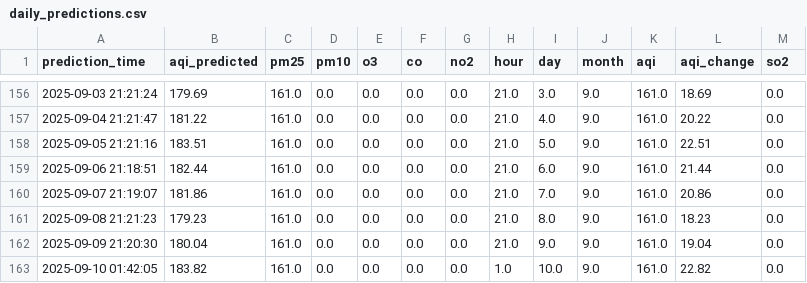
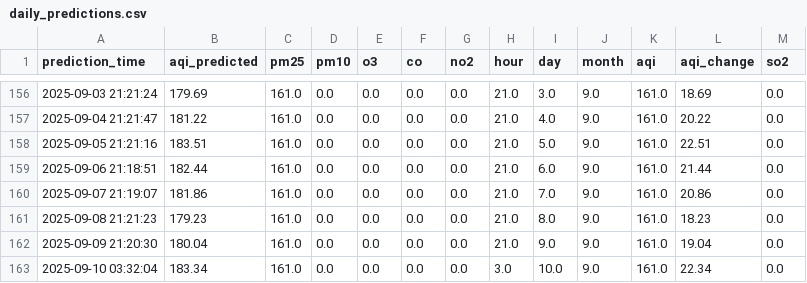
Before and after one commit to manavbirjani/karachi-aqi, a CSV file: data/daily_predictions.csv, drawn as a sheet; only a part is shown, gaps mark what is left out.

Commit message:
📊 New AQI prediction (with retrained model)

```diff
--- a/data/daily_predictions.csv
+++ b/data/daily_predictions.csv
@@ -162,2 +162,2 @@ prediction_time,aqi_predicted,pm25,pm10,o3,co,no2,hour,day,month,aqi,aqi_change,
 2025-09-09 21:20:30,180.04,161.0,0.0,0.0,0.0,0.0,21.0,9.0,9.0,161.0,19.04,0.0
-2025-09-10 01:42:05,183.82,161.0,0.0,0.0,0.0,0.0,1.0,10.0,9.0,161.0,22.82,0.0
+2025-09-10 03:32:04,183.34,161.0,0.0,0.0,0.0,0.0,3.0,10.0,9.0,161.0,22.34,0.0
```
